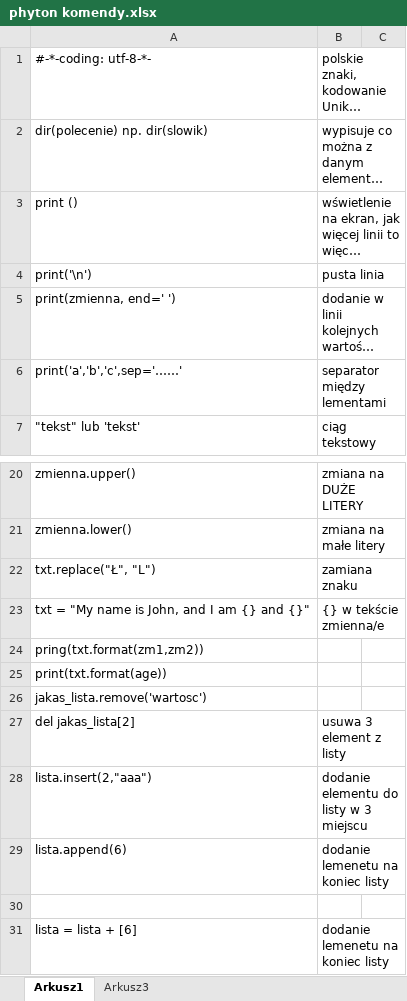
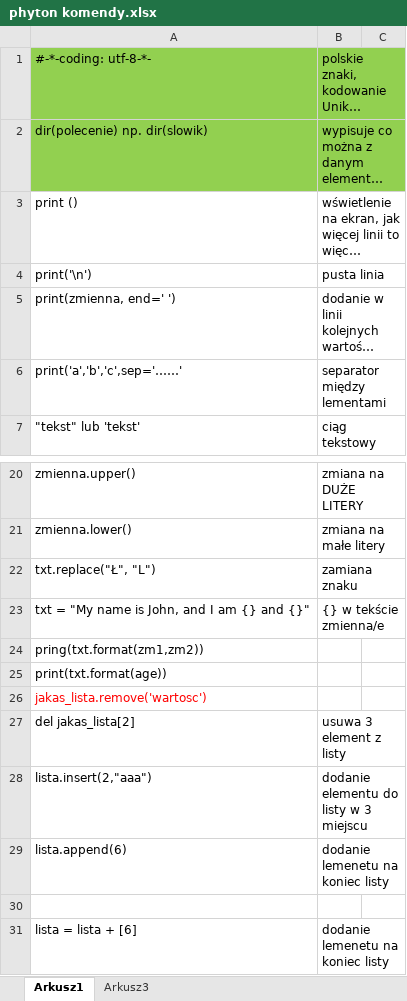
Before and after one commit to mo1der/mo1der, an Excel workbook: phyton komendy.xlsx, sheet Arkusz1, drawn as a sheet; only a part is shown, gaps mark what is left out; long unchanged cells end in …; values as stored, in another font and other column widths than the file's, no borders; the diff covers the shown part only; the diff names each change by its address in the sheet, - before the commit and + after, or states it on an @@ line.

```diff
--- a/phyton komendy.xlsx (sheet Arkusz1)
+++ b/phyton komendy.xlsx (sheet Arkusz1)
-A1:B2 fill: none
+A1:B2 fill: #92D050
-A26 text colour: black
+A26 text colour: #FF0000
```
Also changed, not shown: 24 added rows and cell formats elsewhere in this sheet, 1 other file.
